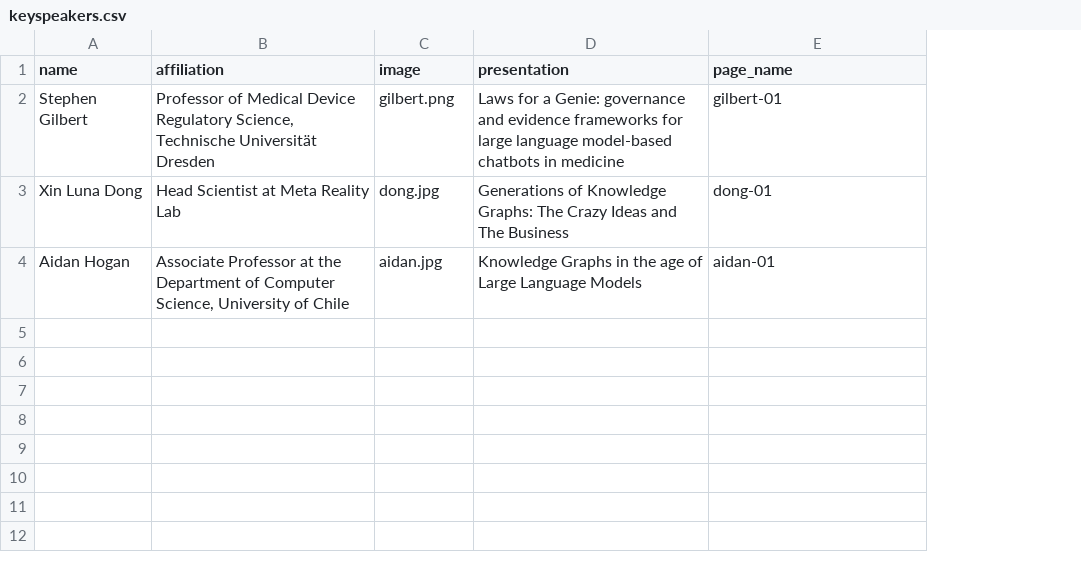
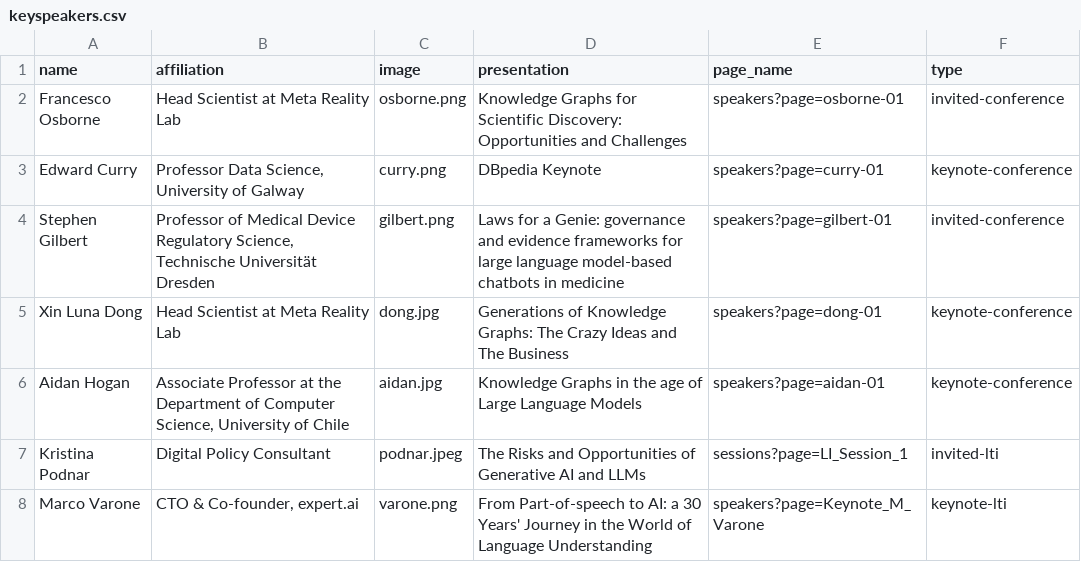
Before and after one commit to SEMANTiCS-org/semantics-org.github.io, a CSV file: content/keyspeakers.csv, drawn as a sheet; addresses are those after the commit; the diff names each change by its address in the sheet, - before the commit and + after, or states it on an @@ line.

```diff
--- a/content/keyspeakers.csv
+++ b/content/keyspeakers.csv
+column F (type), rows 4-6: invited-conference | keynote-conference | keynote-conference
+row 2: Francesco Osborne | Head Scientist at Meta Reality Lab | osborne.png | Knowledge Graphs for Scientific Discovery: Opportunities and Challenges | speakers?page=osborne-01 | invited-conference
+row 3: Edward Curry | Professor Data Science, University of Galway | curry.png | DBpedia Keynote | speakers?page=curry-01 | keynote-conference
-E4 (page_name): gilbert-01
+E4 (page_name): speakers?page=gilbert-01
-E5 (page_name): dong-01
+E5 (page_name): speakers?page=dong-01
-E6 (page_name): aidan-01
+E6 (page_name): speakers?page=aidan-01
+row 7: Kristina Podnar | Digital Policy Consultant | podnar.jpeg | The Risks and Opportunities of Generative AI and LLMs | sessions?page=LI_Session_1 | invited-lti
+row 8: Marco Varone | CTO & Co-founder, expert.ai | varone.png | From Part-of-speech to AI: a 30 Years' Journey in the World of Language Understanding | speakers?page=Keynote_M_Varone | keynote-lti
```
Also changed, not shown: 10 other files.
